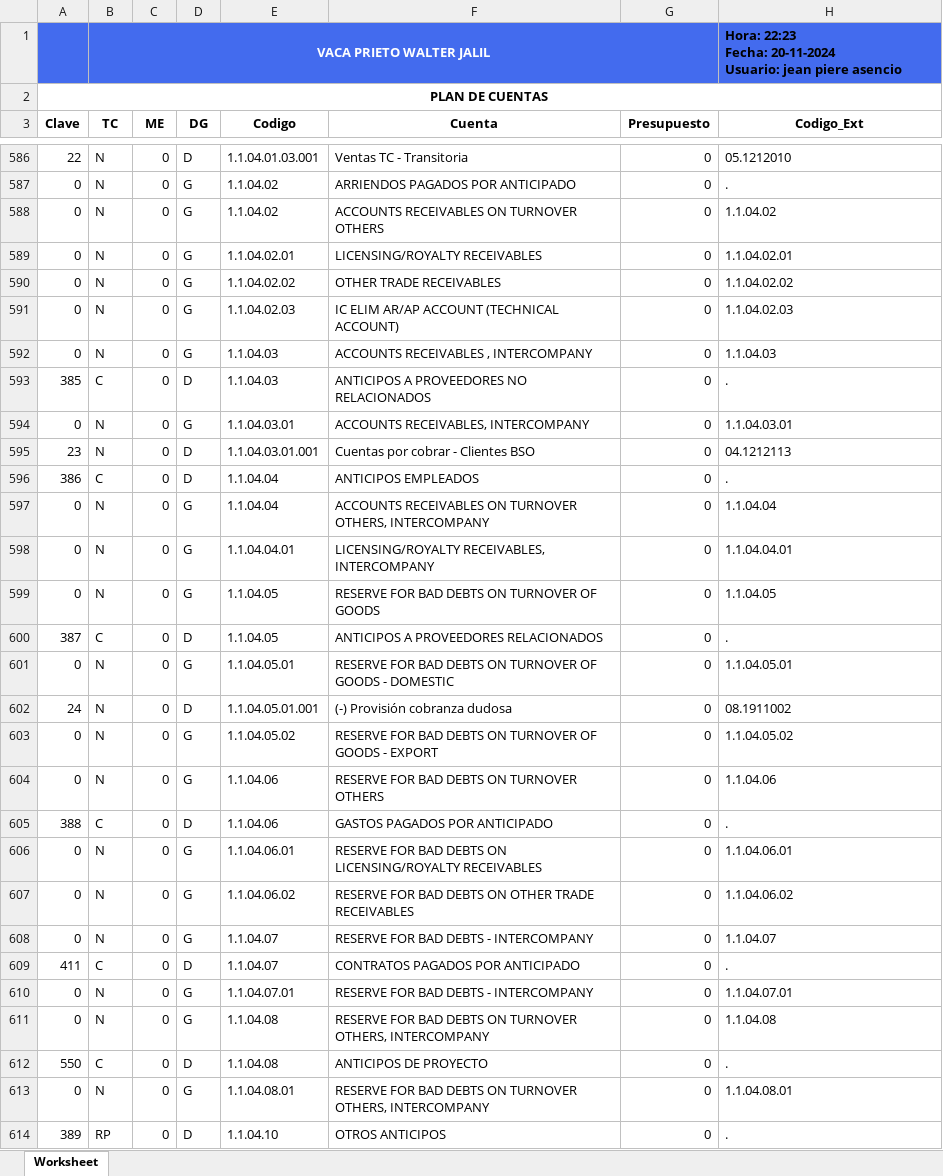
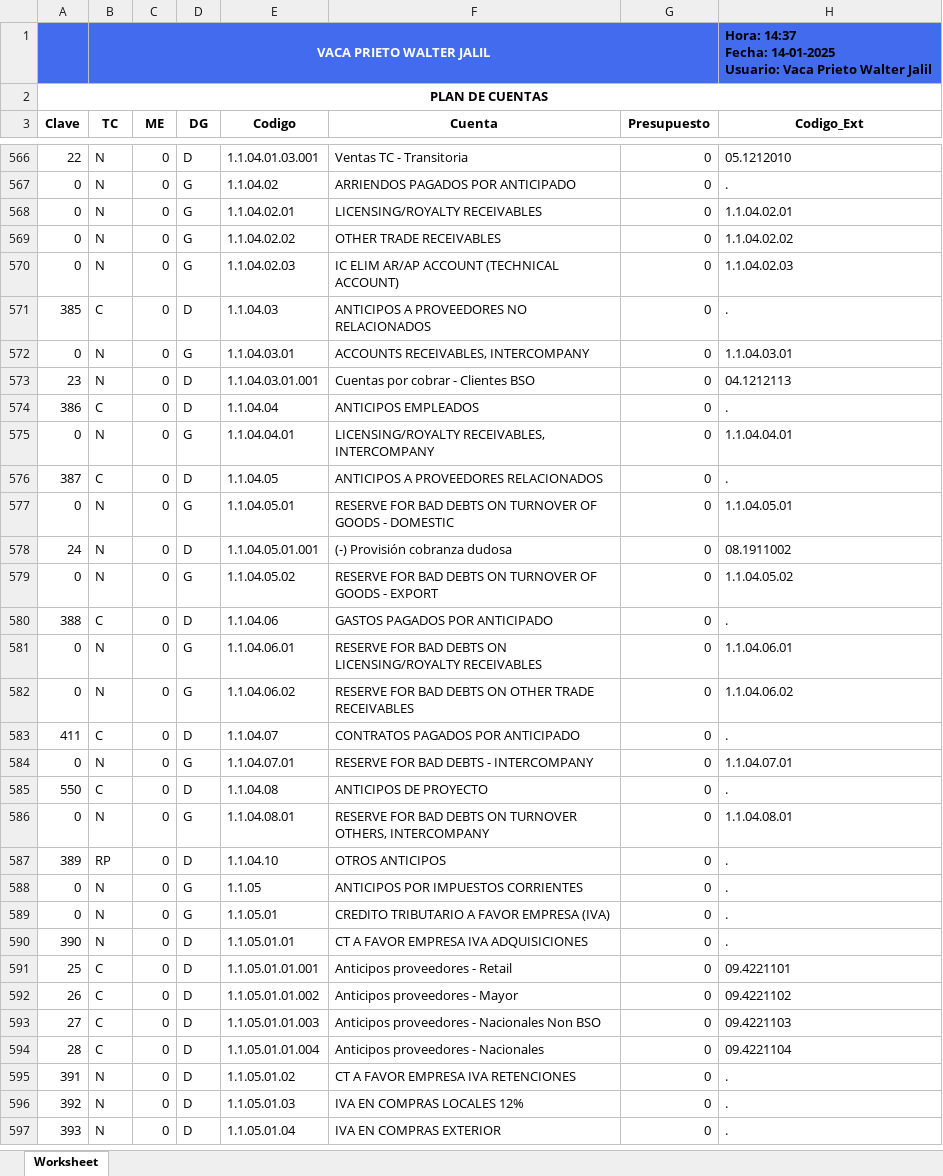
Before and after one commit to DiskCoverWeb/diskcoversystem2, an Excel workbook: TEMP/EMPRESA_998/PLAN DE CUENTAS.xlsx, sheet Worksheet, drawn as a sheet; only a part is shown, gaps mark what is left out; the shorter side is filled out with more unchanged rows; values as stored, in another font and other column widths than the file's, no borders; charts and pictures not drawn; removed rows and columns are numbered as before the commit, all else as after; ↵ is a line break in a cell; the diff covers the shown part only; the diff names each change by its address in the sheet, - before the commit and + after, or states it on an @@ line.

Commit message:
cta cuentas

```diff
--- a/TEMP/EMPRESA_998/PLAN DE CUENTAS.xlsx (sheet Worksheet)
+++ b/TEMP/EMPRESA_998/PLAN DE CUENTAS.xlsx (sheet Worksheet)
-H1 (Codigo_Ext): Hora: 22:23 ↵ Fecha: 20-11-2024 ↵ Usuario: jean piere asencio
+H1 (Codigo_Ext): Hora: 14:37 ↵ Fecha: 14-01-2025 ↵ Usuario: Vaca Prieto Walter Jalil
-row 588: 0 | N | 0 | G | 1.1.04.02 | ACCOUNTS RECEIVABLES ON TURNOVER OTHERS | 0 | 1.1.04.02
-row 592: 0 | N | 0 | G | 1.1.04.03 | ACCOUNTS RECEIVABLES , INTERCOMPANY | 0 | 1.1.04.03
-row 597: 0 | N | 0 | G | 1.1.04.04 | ACCOUNTS RECEIVABLES ON TURNOVER OTHERS, INTERCOMPANY | 0 | 1.1.04.04
-row 599: 0 | N | 0 | G | 1.1.04.05 | RESERVE FOR BAD DEBTS ON TURNOVER OF GOODS | 0 | 1.1.04.05
-row 604: 0 | N | 0 | G | 1.1.04.06 | RESERVE FOR BAD DEBTS ON TURNOVER OTHERS | 0 | 1.1.04.06
-row 608: 0 | N | 0 | G | 1.1.04.07 | RESERVE FOR BAD DEBTS - INTERCOMPANY | 0 | 1.1.04.07
-row 611: 0 | N | 0 | G | 1.1.04.08 | RESERVE FOR BAD DEBTS ON TURNOVER OTHERS, INTERCOMPANY | 0 | 1.1.04.08
```
Also changed, not shown: 2 added rows, 129 removed rows and 1 edited cell elsewhere in this sheet, 3 other files.
